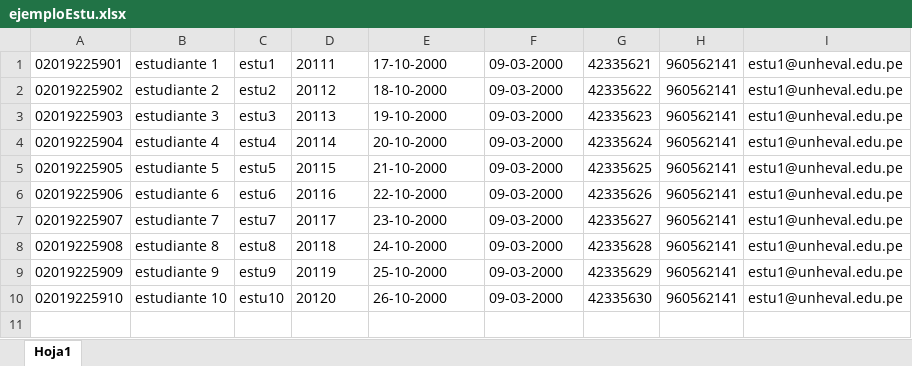
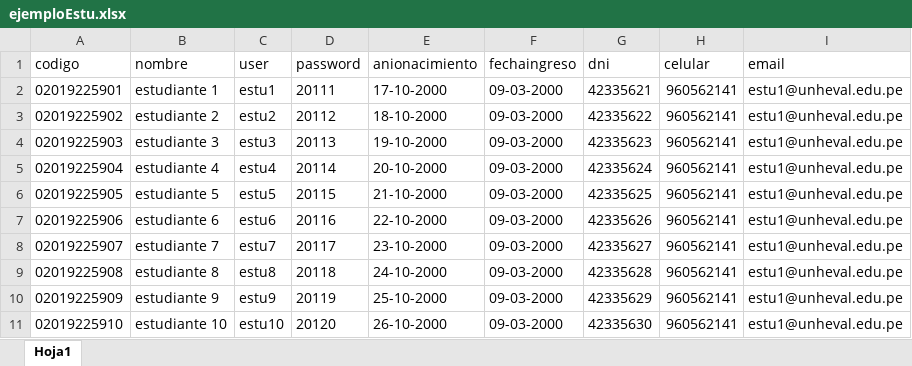
Before and after one commit to CesarM352/unheval, an Excel workbook: app/vistas/Import/ejemploEstu.xlsx, sheet Hoja1, drawn as a sheet; values as stored, in another font and other column widths than the file's, no borders; the diff names each change by its address in the sheet, - before the commit and + after, or states it on an @@ line.

```diff
--- a/app/vistas/Import/ejemploEstu.xlsx (sheet Hoja1)
+++ b/app/vistas/Import/ejemploEstu.xlsx (sheet Hoja1)
+row 1: codigo | nombre | user | password | anionacimiento | fechaingreso | dni | celular | email
```
Also changed, not shown: app/vistas/Import/ejemploCur.xlsx, app/vistas/Import/ejemploDoc.xlsx, 15 other files.
